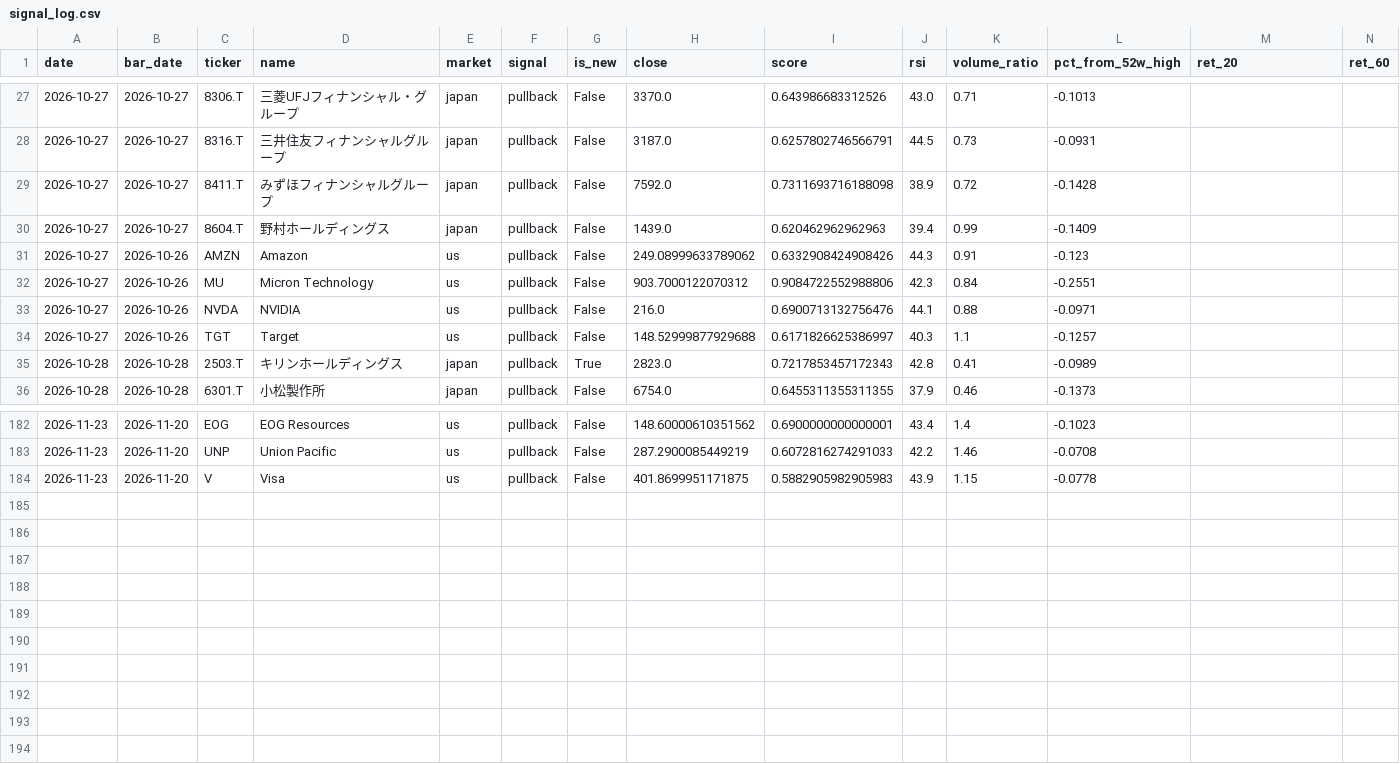
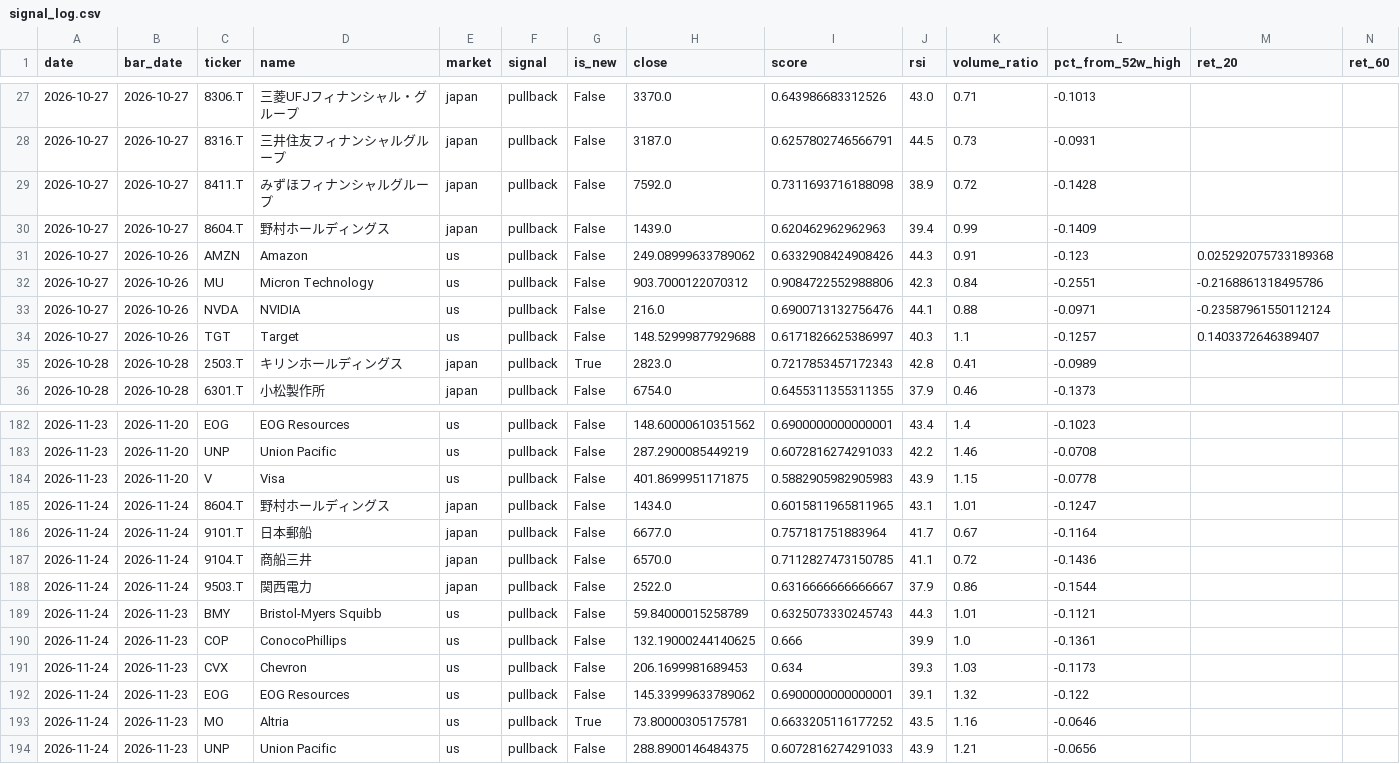
Before and after one commit to uenokai/stock-price-information-collection, a CSV file: data/signal_log.csv, drawn as a sheet; only a part is shown, gaps mark what is left out; rows hold the shown columns only; the diff names each change by its address in the sheet, - before the commit and + after, or states it on an @@ line.

```diff
--- a/data/signal_log.csv
+++ b/data/signal_log.csv
-M31 (ret_20): (empty)
+M31 (ret_20): 0.025292075733189368
-M32 (ret_20): (empty)
+M32 (ret_20): -0.2168861318495786
-M33 (ret_20): (empty)
+M33 (ret_20): -0.23587961550112124
-M34 (ret_20): (empty)
+M34 (ret_20): 0.1403372646389407
+row 185: 2026-11-24 | 2026-11-24 | 8604.T | 野村ホールディングス | japan | pullback | False | 1434.0 | 0.6015811965811965 | 43.1 | 1.01 | -0.1247
+row 186: 2026-11-24 | 2026-11-24 | 9101.T | 日本郵船 | japan | pullback | False | 6677.0 | 0.757181751883964 | 41.7 | 0.67 | -0.1164
+row 187: 2026-11-24 | 2026-11-24 | 9104.T | 商船三井 | japan | pullback | False | 6570.0 | 0.7112827473150785 | 41.1 | 0.72 | -0.1436
+row 188: 2026-11-24 | 2026-11-24 | 9503.T | 関西電力 | japan | pullback | False | 2522.0 | 0.6316666666666667 | 37.9 | 0.86 | -0.1544
+row 189: 2026-11-24 | 2026-11-23 | BMY | Bristol-Myers Squibb | us | pullback | False | 59.84000015258789 | 0.6325073330245743 | 44.3 | 1.01 | -0.1121
+row 190: 2026-11-24 | 2026-11-23 | COP | ConocoPhillips | us | pullback | False | 132.19000244140625 | 0.666 | 39.9 | 1.0 | -0.1361
+row 191: 2026-11-24 | 2026-11-23 | CVX | Chevron | us | pullback | False | 206.1699981689453 | 0.634 | 39.3 | 1.03 | -0.1173
+row 192: 2026-11-24 | 2026-11-23 | EOG | EOG Resources | us | pullback | False | 145.33999633789062 | 0.6900000000000001 | 39.1 | 1.32 | -0.122
+row 193: 2026-11-24 | 2026-11-23 | MO | Altria | us | pullback | True | 73.80000305175781 | 0.6633205116177252 | 43.5 | 1.16 | -0.0646
+row 194: 2026-11-24 | 2026-11-23 | UNP | Union Pacific | us | pullback | False | 288.8900146484375 | 0.6072816274291033 | 43.9 | 1.21 | -0.0656
```
Also changed, not shown: data/model_portfolio/nav.csv, 4 other files.
